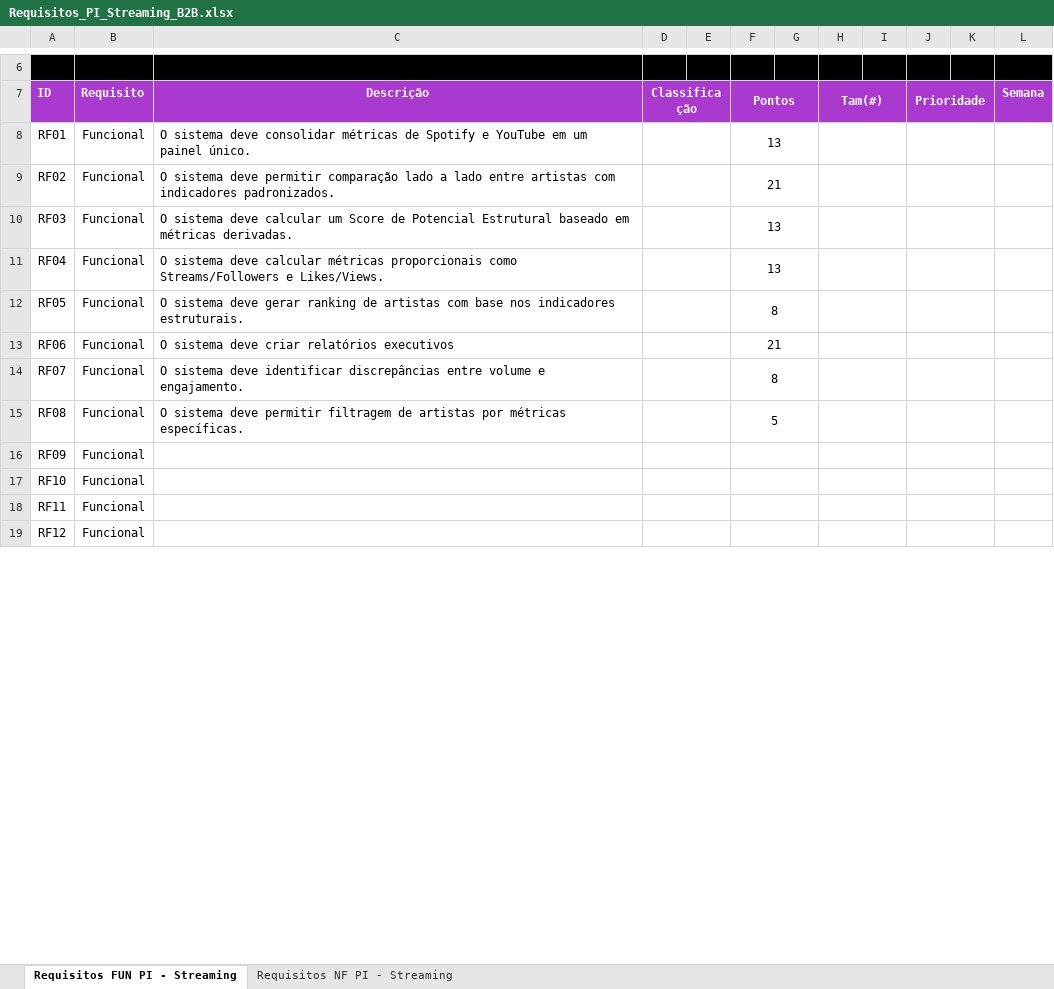
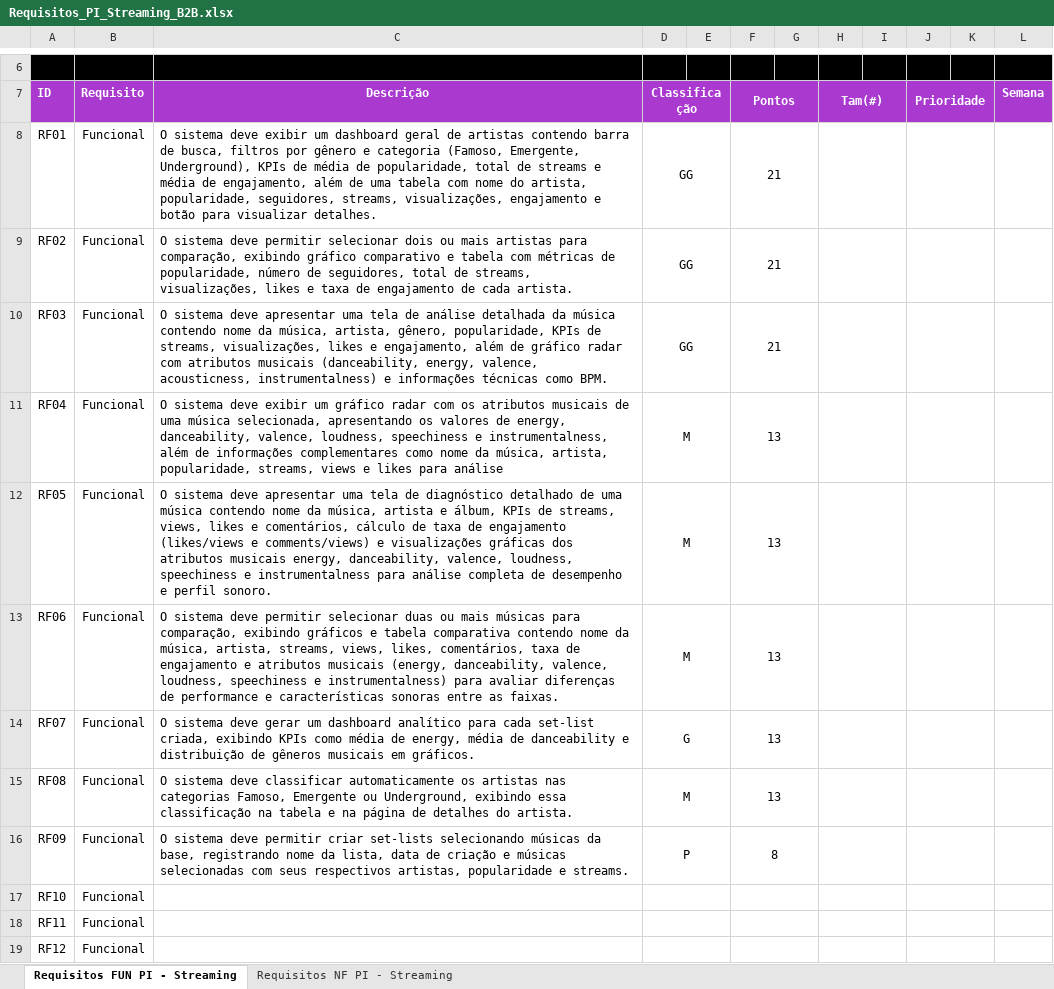
Before and after one commit to Tech-Music-Team/documentary-repository, an Excel workbook: Requisitos_PI_Streaming_B2B.xlsx, sheet Requisitos FUN PI - Streaming, drawn as a sheet; only a part is shown, gaps mark what is left out; values as stored, in another font and other column widths than the file's, no borders; charts and pictures not drawn; the diff names each change by its address in the sheet, - before the commit and + after, or states it on an @@ line.

```diff
--- a/Requisitos_PI_Streaming_B2B.xlsx (sheet Requisitos FUN PI - Streaming)
+++ b/Requisitos_PI_Streaming_B2B.xlsx (sheet Requisitos FUN PI - Streaming)
-C8 (Descrição): …sistema deve consolidar métricas de Spotify e YouTube em um painel único.
+C8 (Descrição): …sistema deve exibir um dashboard geral de artistas contendo barra de busca, filtros por gênero e categoria (Famoso, Emergente, Underground), KPIs de média de popularidade, total de streams e média de engajamento, além de uma tabela com nome do artista, popularidade, seguidores, streams, visualizações, engajamento e botão para visualizar detalhes.
-D8:D10 (Classificação): (empty)
+D8:D10 (Classificação): GG
-F8 (Pontos): 13
+F8 (Pontos): 21
-C9 (Descrição): …deve permitir comparação lado a lado entre artistas com indicadores padronizados.
+C9 (Descrição): …deve permitir selecionar dois ou mais artistas para comparação, exibindo gráfico comparativo e tabela com métricas de popularidade, número de seguidores, total de streams, visualizações, likes e taxa de engajamento de cada artista.
-C10 (Descrição): …sistema deve calcular um Score de Potencial Estrutural baseado em métricas derivadas.
+C10 (Descrição): …sistema deve apresentar uma tela de análise detalhada da música contendo nome da música, artista, gênero, popularidade, KPIs de streams, visualizações, likes e engajamento, além de gráfico radar com atributos musicais (danceability, energy, valence, acousticness, instrumentalness) e informações técnicas como BPM.
-F10 (Pontos): 13
+F10 (Pontos): 21
-C11 (Descrição): …sistema deve calcular métricas proporcionais como Streams/Followers e Likes/Views.
+C11 (Descrição): …sistema deve exibir um gráfico radar com os atributos musicais de uma música selecionada, apresentando os valores de energy, danceability, valence, loudness, speechiness e instrumentalness, além de informações complementares como nome da música, artista, popularidade, streams, views e likes para análise
-D11:D13 (Classificação): (empty)
+D11:D13 (Classificação): M
-C12 (Descrição): …sistema deve gerar ranking de artistas com base nos indicadores estruturais.
+C12 (Descrição): …sistema deve apresentar uma tela de diagnóstico detalhado de uma música contendo nome da música, artista e álbum, KPIs de streams, views, likes e comentários, cálculo de taxa de engajamento (likes/views e comments/views) e visualizações gráficas dos atributos musicais energy, danceability, valence, loudness, speechiness e instrumentalness para análise completa de desempenho e perfil sonoro.
-F12 (Pontos): 8
+F12 (Pontos): 13
-C13 (Descrição): …sistema deve criar relatórios executivos
+C13 (Descrição): …sistema deve permitir selecionar duas ou mais músicas para comparação, exibindo gráficos e tabela comparativa contendo nome da música, artista, streams, views, likes, comentários, taxa de engajamento e atributos musicais (energy, danceability, valence, loudness, speechiness e instrumentalness) para avaliar diferenças de performance e características sonoras entre as faixas.
-F13 (Pontos): 21
+F13 (Pontos): 13
-C14 (Descrição): …sistema deve identificar discrepâncias entre volume e engajamento.
+C14 (Descrição): …sistema deve gerar um dashboard analítico para cada set-list criada, exibindo KPIs como média de energy, média de danceability e distribuição de gêneros musicais em gráficos.
-D14 (Classificação): (empty)
+D14 (Classificação): G
-F14 (Pontos): 8
+F14 (Pontos): 13
-C15 (Descrição): …sistema deve permitir filtragem de artistas por métricas específicas.
+C15 (Descrição): …sistema deve classificar automaticamente os artistas nas categorias Famoso, Emergente ou Underground, exibindo essa classificação na tabela e na página de detalhes do artista.
-D15 (Classificação): (empty)
+D15 (Classificação): M
-F15 (Pontos): 5
+F15 (Pontos): 13
-C16 (Descrição): (empty)
+C16 (Descrição): O sistema deve permitir criar set-lists selecionando músicas da base, registrando nome da lista, data de criação e músicas selecionadas com seus respectivos artistas, popularidade e streams.
-D16 (Classificação): (empty)
+D16 (Classificação): P
-F16 (Pontos): (empty)
+F16 (Pontos): 8
```
Also changed, not shown: 3 other files.
